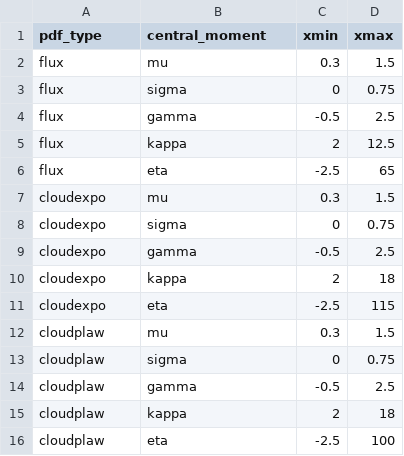
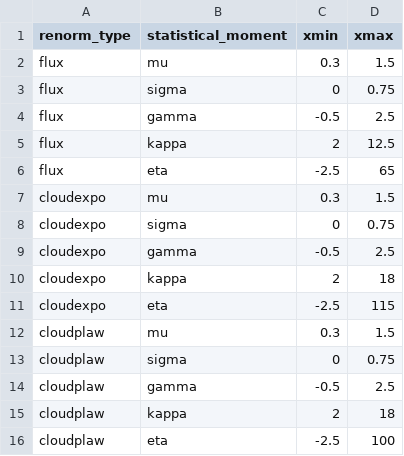
Before and after one commit to mignaccolo/datascience_dsd, a CSV file: statistical_moments_renormalization_parameters.csv (was central_moments_renormalization_parameters.csv), drawn as a sheet.

```diff
--- a/central_moments_renormalization_parameters.csv
+++ b/statistical_moments_renormalization_parameters.csv
@@ -1,2 +1,2 @@
-pdf_type,central_moment,xmin,xmax
+renorm_type,statistical_moment,xmin,xmax
 flux,mu,0.3,1.5
```
Also changed, not shown: data_catalog.csv, 2 other files.
